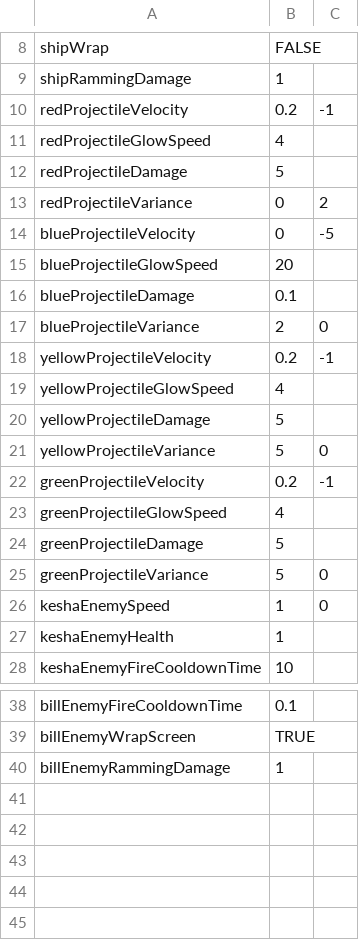
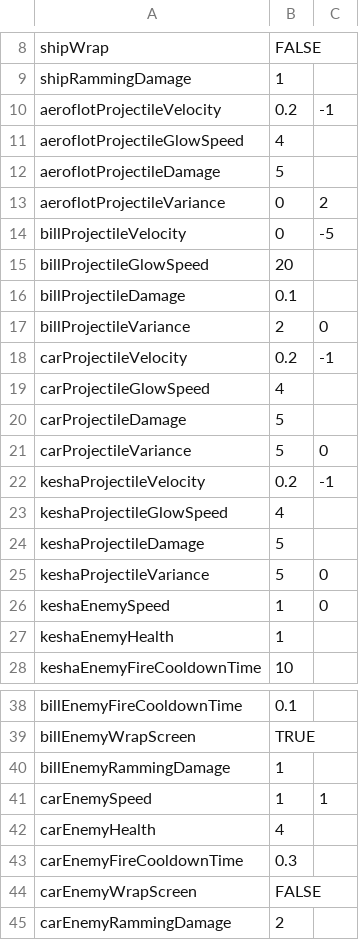
Before and after one commit to SafetyOrange/CoreLab-Environments, a CSV file: Assets/Resources/GameValues.csv, drawn as a sheet; only a part is shown, gaps mark what is left out.

Commit message:
Last enemy. Updated spreadsheet names.

```diff
--- a/Assets/Resources/GameValues.csv
+++ b/Assets/Resources/GameValues.csv
@@ -9,18 +9,18 @@ shipWrap,FALSE,
 shipRammingDamage,1,
-redProjectileVelocity,0.2,-1
-redProjectileGlowSpeed,4,
-redProjectileDamage,5,
-redProjectileVariance,0,2
-blueProjectileVelocity,0,-5
-blueProjectileGlowSpeed,20,
-blueProjectileDamage,0.1,
-blueProjectileVariance,2,0
-yellowProjectileVelocity,0.2,-1
-yellowProjectileGlowSpeed,4,
-yellowProjectileDamage,5,
-yellowProjectileVariance,5,0
-greenProjectileVelocity,0.2,-1
-greenProjectileGlowSpeed,4,
-greenProjectileDamage,5,
-greenProjectileVariance,5,0
+aeroflotProjectileVelocity,0.2,-1
+aeroflotProjectileGlowSpeed,4,
+aeroflotProjectileDamage,5,
+aeroflotProjectileVariance,0,2
+billProjectileVelocity,0,-5
+billProjectileGlowSpeed,20,
+billProjectileDamage,0.1,
+billProjectileVariance,2,0
+carProjectileVelocity,0.2,-1
+carProjectileGlowSpeed,4,
+carProjectileDamage,5,
+carProjectileVariance,5,0
+keshaProjectileVelocity,0.2,-1
+keshaProjectileGlowSpeed,4,
+keshaProjectileDamage,5,
+keshaProjectileVariance,5,0
 keshaEnemySpeed,1,0
@@ -40 +40,6 @@ billEnemyWrapScreen,TRUE,
 billEnemyRammingDamage,1,
+carEnemySpeed,1,1
+carEnemyHealth,4,
+carEnemyFireCooldownTime,0.3,
+carEnemyWrapScreen,FALSE,
+carEnemyRammingDamage,2,
```
Also changed, not shown: 12 other files.
